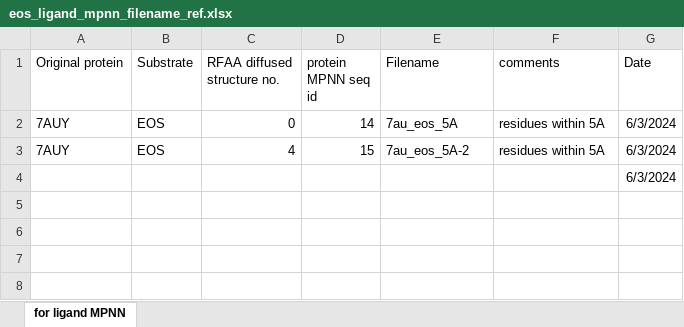
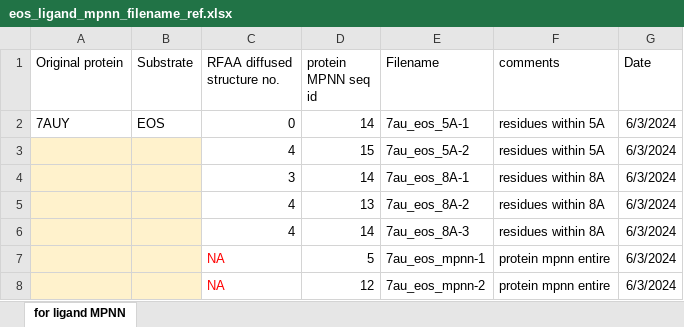
Before and after one commit to Geoff-CQW/enzyme_engineering, an Excel workbook: mes-binder/eosin-y/eos_ligand_mpnn_filename_ref.xlsx, sheet for ligand MPNN, drawn as a sheet; values as stored, in another font and other column widths than the file's, no borders; removed rows and columns are numbered as before the commit, all else as after; the diff names each change by its address in the sheet, - before the commit and + after, or states it on an @@ line.

Commit message:
updated filename references and uploaded templates to ligand mpnn

```diff
--- a/mes-binder/eosin-y/eos_ligand_mpnn_filename_ref.xlsx (sheet for ligand MPNN)
+++ b/mes-binder/eosin-y/eos_ligand_mpnn_filename_ref.xlsx (sheet for ligand MPNN)
-E2 (Filename): 7au_eos_5A
+E2 (Filename): 7au_eos_5A-1
-A3 (Original protein): 7AUY
+A3 (Original protein): (empty)
-A3:B3 fill: none
+A3:B3 fill: #FFF2CC
-B3 (Substrate): EOS
+B3 (Substrate): (empty)
-row 4:  |  |  |  |  |  | 6/3/2024
+row 4:  |  | 3 | 14 | 7au_eos_8A-1 | residues within 8A | 6/3/2024
+row 5:  |  | 4 | 13 | 7au_eos_8A-2 | residues within 8A | 6/3/2024
+row 6:  |  | 4 | 14 | 7au_eos_8A-3 | residues within 8A | 6/3/2024
+row 7:  |  | NA | 5 | 7au_eos_mpnn-1 | protein mpnn entire | 6/3/2024
+row 8:  |  | NA | 12 | 7au_eos_mpnn-2 | protein mpnn entire | 6/3/2024
```
Also changed, not shown: 3 other files.
